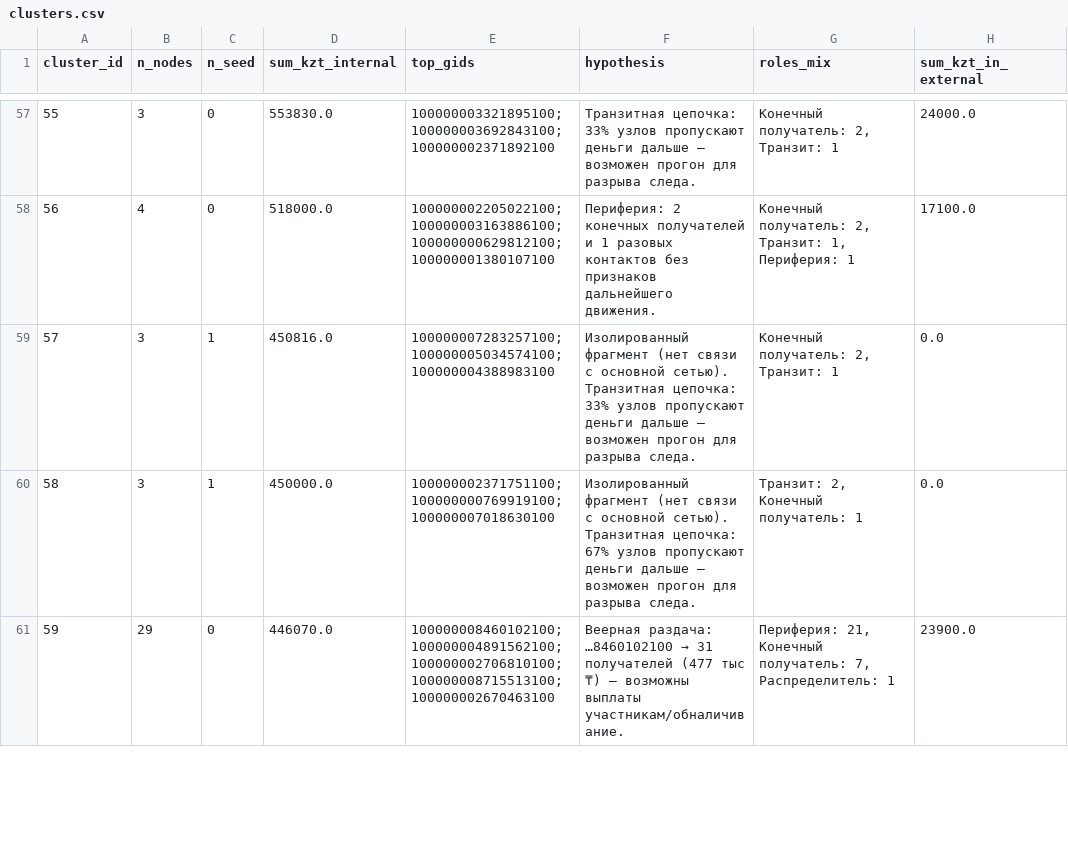
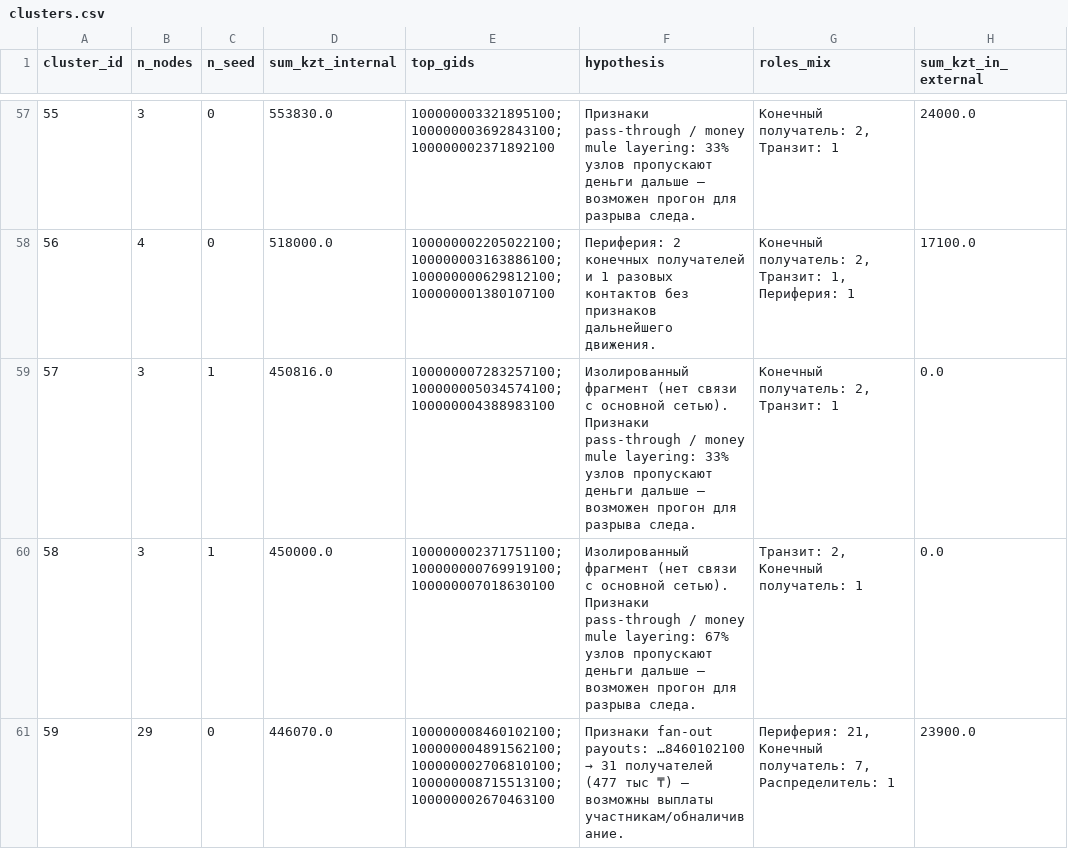
Before and after one commit to BAITC-Hacks/hack-7ab49ed7-a-ln, a CSV file: out/clusters.csv, drawn as a sheet; only a part is shown, gaps mark what is left out; the diff covers the shown part only; the diff names each change by its address in the sheet, - before the commit and + after, or states it on an @@ line.

```diff
--- a/out/clusters.csv
+++ b/out/clusters.csv
-F57 (hypothesis): Транзитная цепочка: 33% узлов…
+F57 (hypothesis): Признаки pass-through / money mule layering: 33% узлов…
-F59 (hypothesis): …основной сетью). Транзитная цепочка: 33% узлов…
+F59 (hypothesis): …основной сетью). Признаки pass-through / money mule layering: 33% узлов…
-F60 (hypothesis): …основной сетью). Транзитная цепочка: 67% узлов…
+F60 (hypothesis): …основной сетью). Признаки pass-through / money mule layering: 67% узлов…
-F61 (hypothesis): Веерная раздача: …8460102100 →…
+F61 (hypothesis): Признаки fan-out payouts: …8460102100 →…
```
Also changed, not shown: 55 edited cells elsewhere in this file, out/top_nodes.csv, 18 other files.
